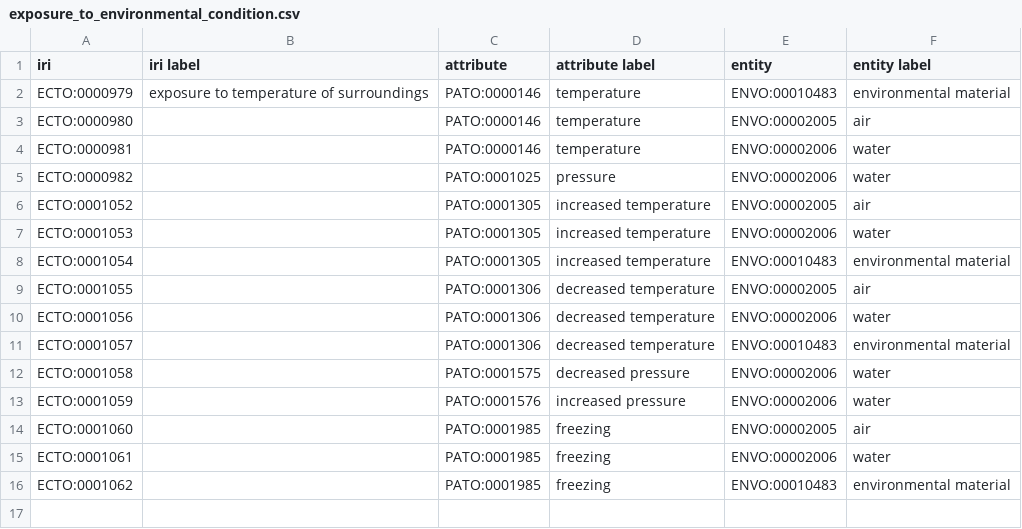
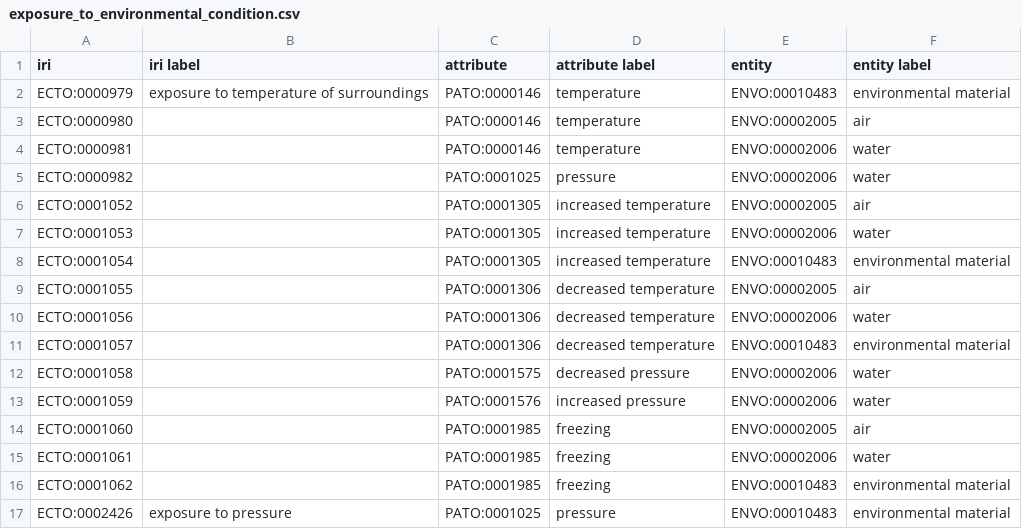
Before and after one commit to EnvironmentOntology/environmental-exposure-ontology, a CSV file: src/ontology/modules/exposure_to_environmental_condition.csv, drawn as a sheet.

Commit message:
adding exposure to pressure

```diff
--- a/src/ontology/modules/exposure_to_environmental_condition.csv
+++ b/src/ontology/modules/exposure_to_environmental_condition.csv
@@ -16 +16,2 @@ ECTO:0001061,,PATO:0001985,freezing,ENVO:00002006,water
 ECTO:0001062,,PATO:0001985,freezing,ENVO:00010483,environmental material
+ECTO:0002426,exposure to pressure,PATO:0001025,pressure,ENVO:00010483,environmental material
```
